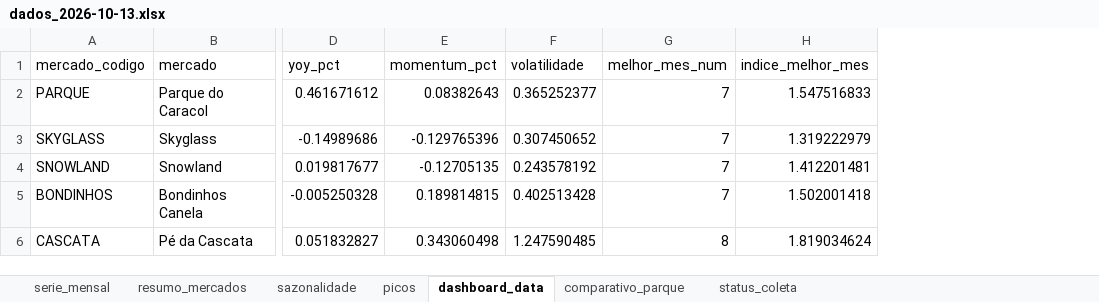
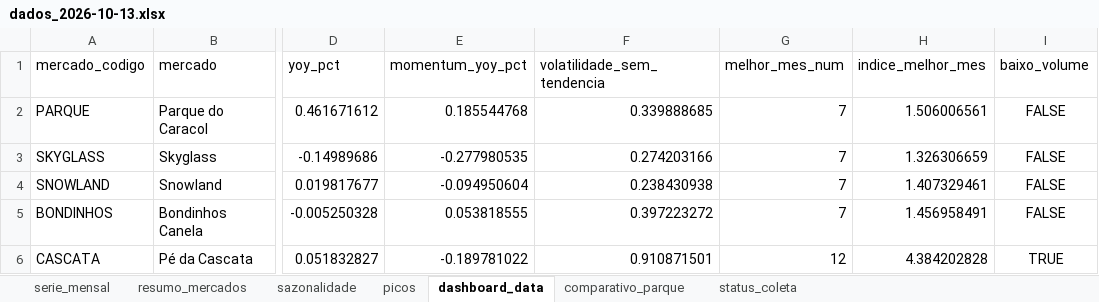
Before and after one commit to emillyvianabr/caracol-google-trends, an Excel workbook: data/historico/dados_2026-10-13.xlsx, sheet dashboard_data, drawn as a sheet; only a part is shown, gaps mark what is left out; values as stored, in another font and other column widths than the file's, no borders; removed rows and columns are numbered as before the commit, all else as after; the diff names each change by its address in the sheet, - before the commit and + after, or states it on an @@ line.

```diff
--- a/data/historico/dados_2026-10-13.xlsx (sheet dashboard_data)
+++ b/data/historico/dados_2026-10-13.xlsx (sheet dashboard_data)
-column E (momentum_pct), rows 2-6: 0.08382643 | -0.129765396 | -0.12705135 | 0.189814815 | 0.343060498
-column F (volatilidade), rows 2-6: 0.365252377 | 0.307450652 | 0.243578192 | 0.402513428 | 1.247590485
+column E (momentum_yoy_pct), rows 2-6: 0.185544768 | -0.277980535 | -0.094950604 | 0.053818555 | -0.189781022
+column F (volatilidade_sem_tendencia), rows 2-6: 0.339888685 | 0.274203166 | 0.238430938 | 0.397223272 | 0.910871501
+column I (baixo_volume), rows 2-6: FALSE | FALSE | FALSE | FALSE | TRUE
-H2 (indice_melhor_mes): 1.547516833
+H2 (indice_melhor_mes): 1.506006561
-H3 (indice_melhor_mes): 1.319222979
+H3 (indice_melhor_mes): 1.326306659
-H4 (indice_melhor_mes): 1.412201481
+H4 (indice_melhor_mes): 1.407329461
-H5 (indice_melhor_mes): 1.502001418
+H5 (indice_melhor_mes): 1.456958491
-G6 (melhor_mes_num): 8
+G6 (melhor_mes_num): 12
-H6 (indice_melhor_mes): 1.819034624
+H6 (indice_melhor_mes): 4.384202828
```
Also changed, not shown: sheet sazonalidade, sheet resumo_mercados, data/dados.xlsx, downloads/dados.xlsx.
